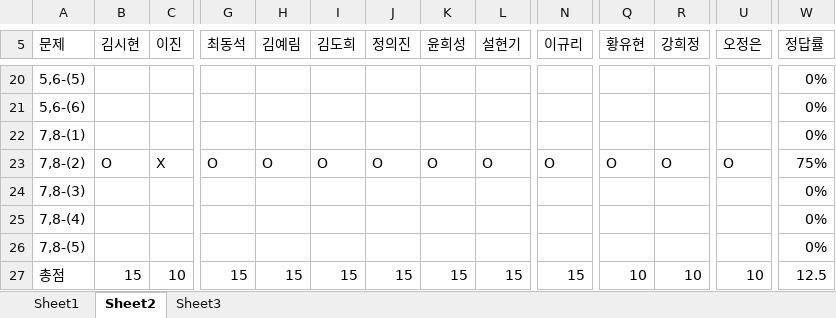
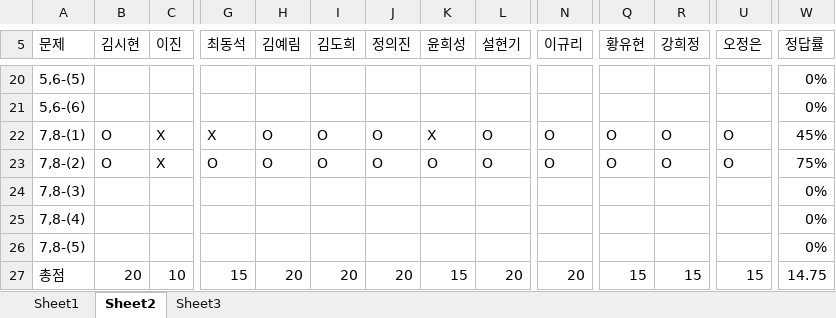
Before and after one commit to longBright/2022_DeepLearningStudy, an Excel workbook: 02_Test_Data/DeepLearningStudy_4기_채점표.xlsx, sheet Sheet2, drawn as a sheet; only a part is shown, gaps mark what is left out; values as stored, in another font and other column widths than the file's, no cell formats; removed rows and columns are numbered as before the commit, all else as after; rows hold the shown columns only; the diff names each change by its address in the sheet, - before the commit and + after, or states it on an @@ line.

```diff
--- a/02_Test_Data/DeepLearningStudy_4기_채점표.xlsx (sheet Sheet2)
+++ b/02_Test_Data/DeepLearningStudy_4기_채점표.xlsx (sheet Sheet2)
-row 22: 7,8-(1) |  |  |  |  |  |  |  |  |  |  |  |  | 0%
+row 22: 7,8-(1) | O | X | X | O | O | O | X | O | O | O | O | O | 45%
-B27 (김시현): 15
+B27 (김시현): 20
-H27 (김예림): 15
+H27 (김예림): 20
-I27 (김도희): 15
+I27 (김도희): 20
-J27 (정의진): 15
+J27 (정의진): 20
-L27 (설현기): 15
+L27 (설현기): 20
-N27 (이규리): 15
+N27 (이규리): 20
-Q27 (황유현): 10
+Q27 (황유현): 15
-R27 (강희정): 10
+R27 (강희정): 15
-U27 (오정은): 10
+U27 (오정은): 15
-W27 (정답률): 12.5
+W27 (정답률): 14.75
```
Also changed, not shown: sheet Sheet1, sheet Sheet3, cell formats.
